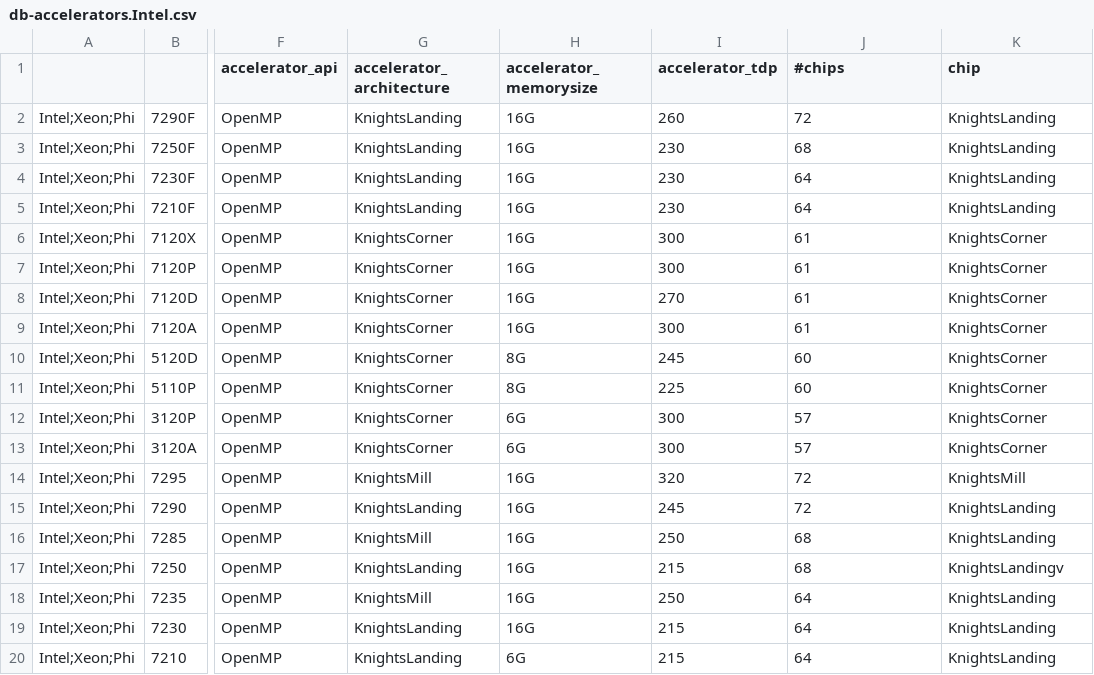
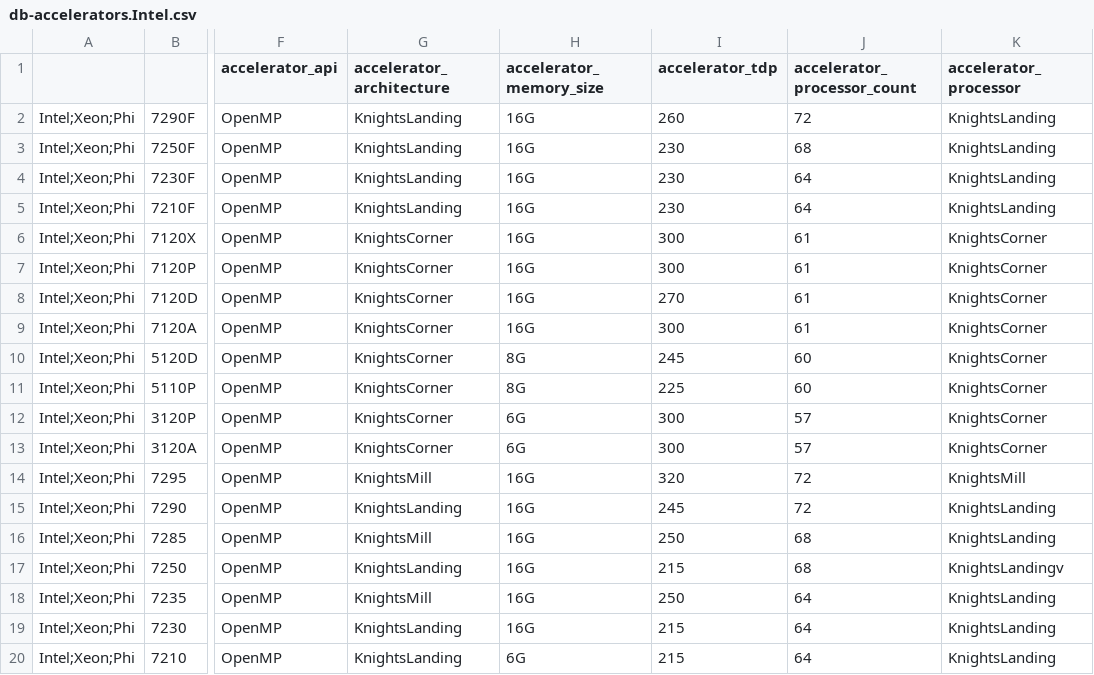
Before and after one commit to PlatformAwareProgramming/PlatformAware.jl, a CSV file: src/platforms/intel/db-accelerators.Intel.csv, drawn as a sheet; only a part is shown, gaps mark what is left out; the diff names each change by its address in the sheet, - before the commit and + after, or states it on an @@ line.

Commit message:
(1) added supported api versions for NVIDIA accelerators; (2) added additional platform parameters: accelerator_processor, accelerator_processor_count, and accelerator_memory_type (only supported by NVIDIA and Intel accelerators yet).

```diff
--- a/src/platforms/intel/db-accelerators.Intel.csv
+++ b/src/platforms/intel/db-accelerators.Intel.csv
-H1: accelerator_memorysize
+H1: accelerator_memory_size
-J1: #chips
+J1: accelerator_processor_count
-K1: chip
+K1: accelerator_processor
```
Also changed, not shown: src/platforms/amd/db-accelerators.AMD.csv, 7 other files.
